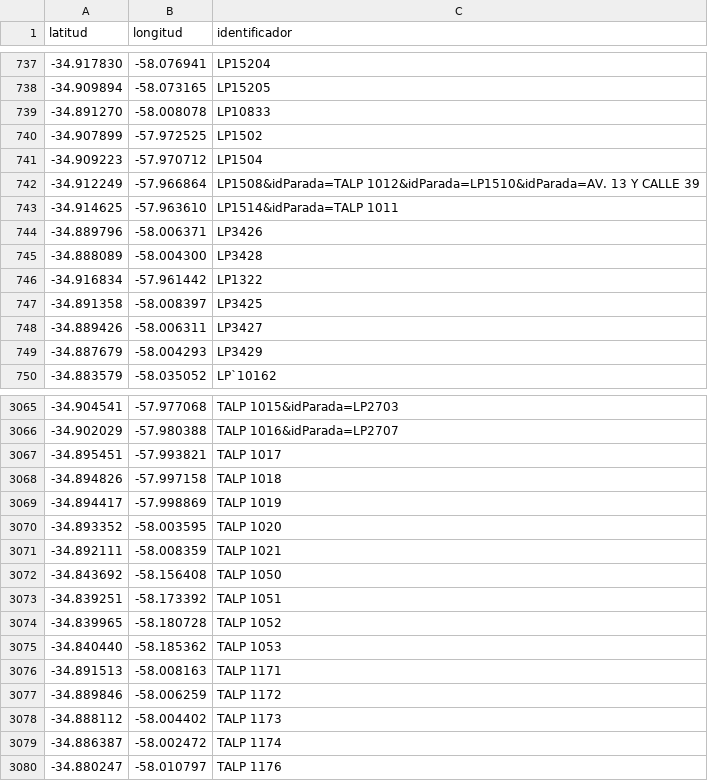
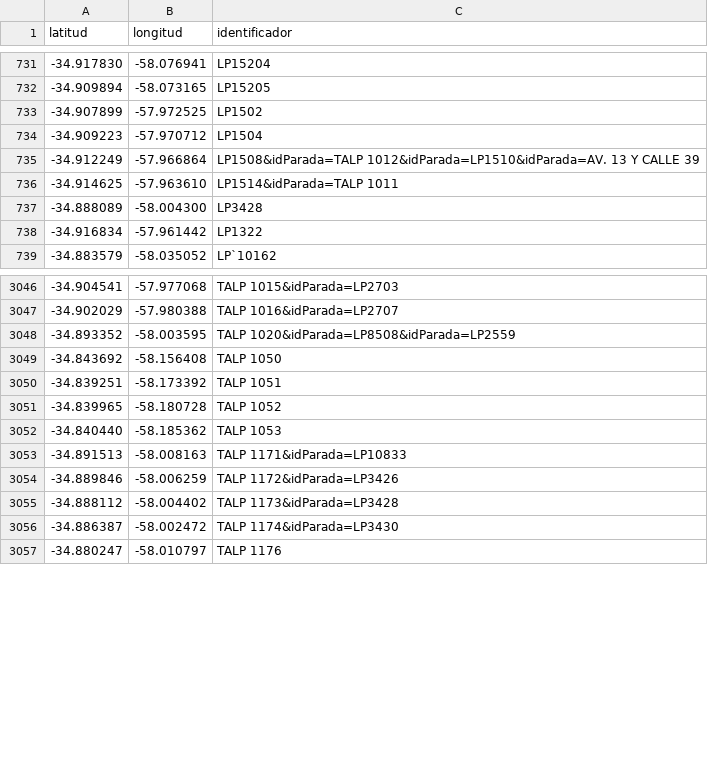
Before and after one commit to alanberns/bondi-app, a CSV file: public/paradas.csv, drawn as a sheet; only a part is shown, gaps mark what is left out; the diff covers the shown part only.

Commit message:
combinacion paradas hasta belg y 508

```diff
--- a/public/paradas.csv
+++ b/public/paradas.csv
@@ -738,3 +732,2 @@ latitud,longitud,identificador
 -34.909894,-58.073165,LP15205
--34.891270,-58.008078,LP10833
 -34.907899,-57.972525,LP1502
@@ -743,8 +736,4 @@ latitud,longitud,identificador
 -34.914625,-57.963610,LP1514&idParada=TALP 1011
--34.889796,-58.006371,LP3426
 -34.888089,-58.004300,LP3428
 -34.916834,-57.961442,LP1322
--34.891358,-58.008397,LP3425
--34.889426,-58.006311,LP3427
--34.887679,-58.004293,LP3429
 -34.883579,-58.035052,LP`10162
@@ -3066,7 +3047,3 @@ latitud,longitud,identificador
 -34.902029,-57.980388,TALP 1016&idParada=LP2707
--34.895451,-57.993821,TALP 1017
--34.894826,-57.997158,TALP 1018
--34.894417,-57.998869,TALP 1019
--34.893352,-58.003595,TALP 1020
--34.892111,-58.008359,TALP 1021
+-34.893352,-58.003595,TALP 1020&idParada=LP8508&idParada=LP2559
 -34.843692,-58.156408,TALP 1050
@@ -3075,6 +3052,6 @@ latitud,longitud,identificador
 -34.840440,-58.185362,TALP 1053
--34.891513,-58.008163,TALP 1171
--34.889846,-58.006259,TALP 1172
--34.888112,-58.004402,TALP 1173
--34.886387,-58.002472,TALP 1174
+-34.891513,-58.008163,TALP 1171&idParada=LP10833
+-34.889846,-58.006259,TALP 1172&idParada=LP3426
+-34.888112,-58.004402,TALP 1173&idParada=LP3428
+-34.886387,-58.002472,TALP 1174&idParada=LP3430
 -34.880247,-58.010797,TALP 1176
```
Also changed, not shown: 15 removed rows and 10 edited cells elsewhere in this file, 1 other file.
